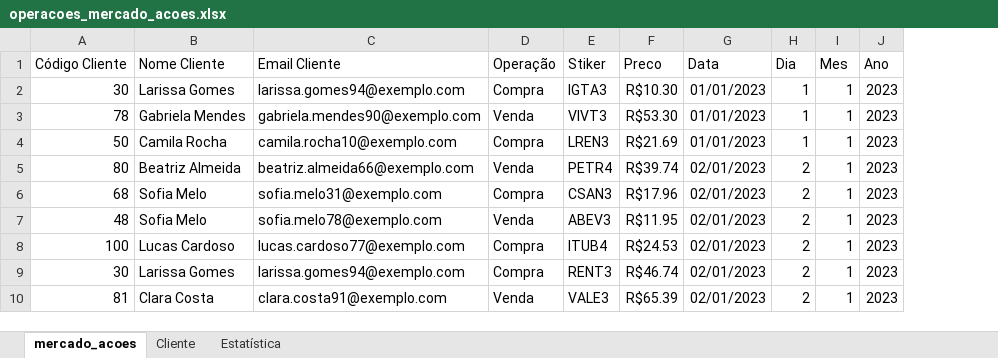
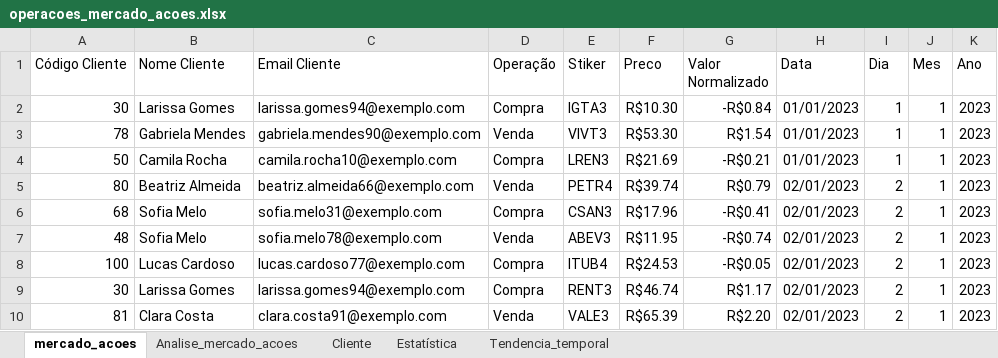
Before and after one commit to jose-marroni/data-analysis-study, an Excel workbook: operacoes_mercado_acoes.xlsx, sheet mercado_acoes, drawn as a sheet; only a part is shown; values as stored, in another font and other column widths than the file's, no borders; charts and pictures not drawn; the diff names each change by its address in the sheet, - before the commit and + after, or states it on an @@ line.

Commit message:
Update operacoes_mercado_acoes.xlsx
update operacoes_mercado_acoes.xlsx

```diff
--- a/operacoes_mercado_acoes.xlsx (sheet mercado_acoes)
+++ b/operacoes_mercado_acoes.xlsx (sheet mercado_acoes)
+sheet tab: Analise_mercado_acoes
+sheet tab: Tendencia_temporal
+column G (Valor Normalizado), rows 2-10: -R$0.84 | R$1.54 | -R$0.21 | R$0.79 | -R$0.41 | -R$0.74 | -R$0.05 | R$1.17 | R$2.20
```
Also changed, not shown: sheet Estatística, sheet Cliente, charts or pictures.
